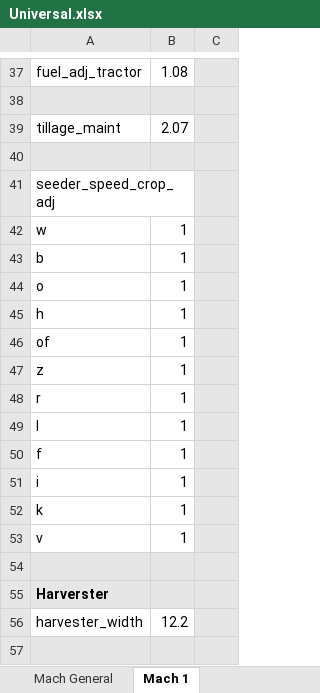
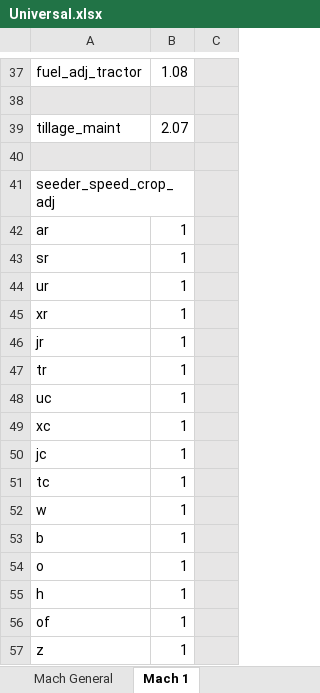
Before and after one commit to youngmr290/Australian-Farm-Optimisation-Model, an Excel workbook: Universal.xlsx, sheet Mach 1, drawn as a sheet; only a part is shown, gaps mark what is left out; the shorter side is filled out with more unchanged rows; values as stored, in another font and other column widths than the file's, no borders; charts and pictures not drawn; the diff names each change by its address in the sheet, - before the commit and + after, or states it on an @@ line.

```diff
--- a/Universal.xlsx (sheet Mach 1)
+++ b/Universal.xlsx (sheet Mach 1)
+row 42: ar | 1
+row 43: sr | 1
+row 44: ur | 1
+row 45: xr | 1
+row 46: jr | 1
+row 47: tr | 1
+row 48: uc | 1
+row 49: xc | 1
+row 50: jc | 1
+row 51: tc | 1
```
Also changed, not shown: sheet Price, Property.xlsx, exp.xlsx, 27 other files.
